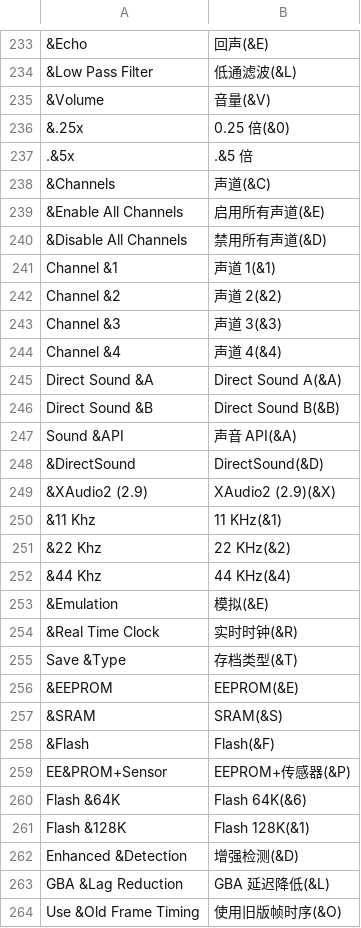
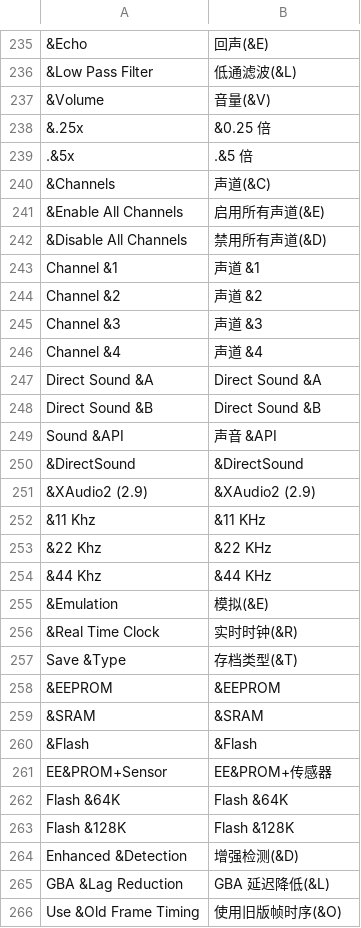
Before and after one commit to CarterLi/vba-rerecording, a TSV file: src/win32/lang/chs/menu.tsv, drawn as a sheet; only a part is shown, gaps mark what is left out; addresses are those after the commit; the diff covers the shown part only; the diff names each change by its address in the sheet, - before the commit and + after, or states it on an @@ line.

Commit message:
l10n: put Chinese accelerators on characters the label contains
The translations wrote most accelerators as a trailing "(&X)" because the
key was not in the Chinese text.  That is wrong wherever the label still
carries the English word or number: "Direct3D 11(&1)" became "Direct3D
11(1) (Flip)" once the renderer appended its presentation model, and the
Controller, WebGPU, DirectDraw and audio entries had the same shape.

Move the ampersand onto the character it names wherever that character is
present, matching the English resource, and keep the trailing form only
for entries whose key really has no character in the translation.  Apply
the same rule to the dialog and string glossaries and regenerate
vba_chs.rc.

```diff
--- a/src/win32/lang/chs/menu.tsv
+++ b/src/win32/lang/chs/menu.tsv
-B238: 0.25 倍(&0)
+B238: &0.25 倍
-B243: 声道 1(&1)
+B243: 声道 &1
-B244: 声道 2(&2)
+B244: 声道 &2
-B245: 声道 3(&3)
+B245: 声道 &3
-B246: 声道 4(&4)
+B246: 声道 &4
-B247: Direct Sound A(&A)
+B247: Direct Sound &A
-B248: Direct Sound B(&B)
+B248: Direct Sound &B
-B249: 声音 API(&A)
+B249: 声音 &API
-B250: DirectSound(&D)
+B250: &DirectSound
-B251: XAudio2 (2.9)(&X)
+B251: &XAudio2 (2.9)
-B252: 11 KHz(&1)
+B252: &11 KHz
-B253: 22 KHz(&2)
+B253: &22 KHz
-B254: 44 KHz(&4)
+B254: &44 KHz
-B258: EEPROM(&E)
+B258: &EEPROM
-B259: SRAM(&S)
+B259: &SRAM
-B260: Flash(&F)
+B260: &Flash
-B261: EEPROM+传感器(&P)
+B261: EE&PROM+传感器
-B262: Flash 64K(&6)
+B262: Flash &64K
-B263: Flash 128K(&1)
+B263: Flash &128K
```
Also changed, not shown: 2 added rows and 85 edited cells elsewhere in this file, src/win32/lang/chs/dialog.tsv, src/win32/lang/chs/strings.tsv, 1 other file.
